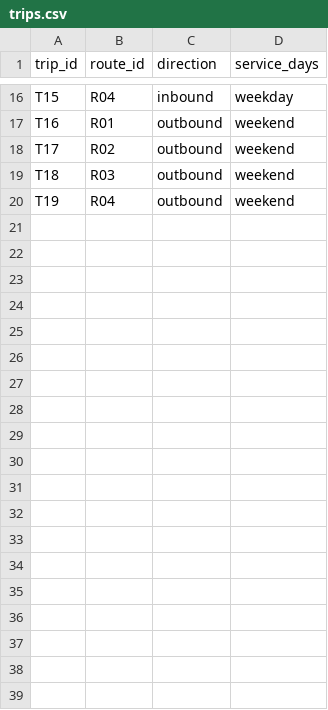
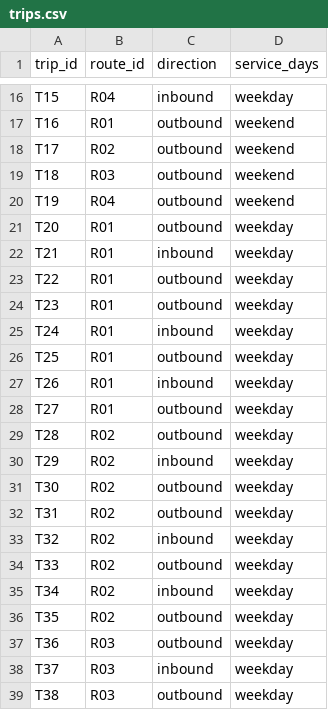
Before and after one commit to rajmaheshwari3001-dev/Codex-Test-Model, a CSV file: backend/app/data/trips.csv, drawn as a sheet; only a part is shown, gaps mark what is left out; the diff covers the shown part only; the diff names each change by its address in the sheet, - before the commit and + after, or states it on an @@ line.

```diff
--- a/backend/app/data/trips.csv
+++ b/backend/app/data/trips.csv
+row 21: T20 | R01 | outbound | weekday
+row 22: T21 | R01 | inbound | weekday
+row 23: T22 | R01 | outbound | weekday
+row 24: T23 | R01 | outbound | weekday
+row 25: T24 | R01 | inbound | weekday
+row 26: T25 | R01 | outbound | weekday
+row 27: T26 | R01 | inbound | weekday
+row 28: T27 | R01 | outbound | weekday
+row 29: T28 | R02 | outbound | weekday
+row 30: T29 | R02 | inbound | weekday
+row 31: T30 | R02 | outbound | weekday
+row 32: T31 | R02 | outbound | weekday
+row 33: T32 | R02 | inbound | weekday
+row 34: T33 | R02 | outbound | weekday
+row 35: T34 | R02 | inbound | weekday
+row 36: T35 | R02 | outbound | weekday
+row 37: T36 | R03 | outbound | weekday
+row 38: T37 | R03 | inbound | weekday
+row 39: T38 | R03 | outbound | weekday
```
Also changed, not shown: 20 added rows elsewhere in this file, backend/app/data/stop_times.csv, 7 other files.
